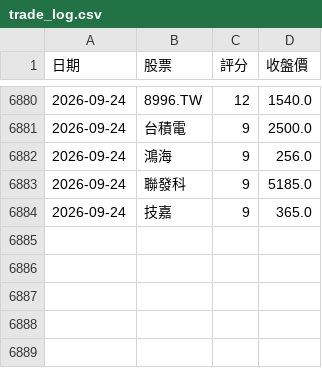
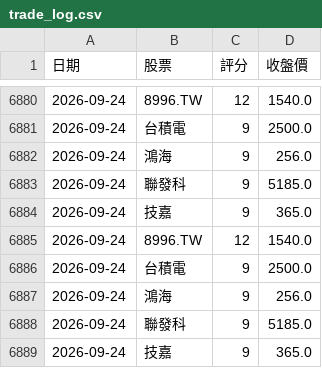
Before and after one commit to 2015b09976138-dot/DayTradeAssistant, a CSV file: trade_log.csv, drawn as a sheet; only a part is shown, gaps mark what is left out.

```diff
--- a/trade_log.csv
+++ b/trade_log.csv
@@ -6884 +6884,6 @@
 2026-09-24,技嘉,9,365.0
+2026-09-24,8996.TW,12,1540.0
+2026-09-24,台積電,9,2500.0
+2026-09-24,鴻海,9,256.0
+2026-09-24,聯發科,9,5185.0
+2026-09-24,技嘉,9,365.0
```
